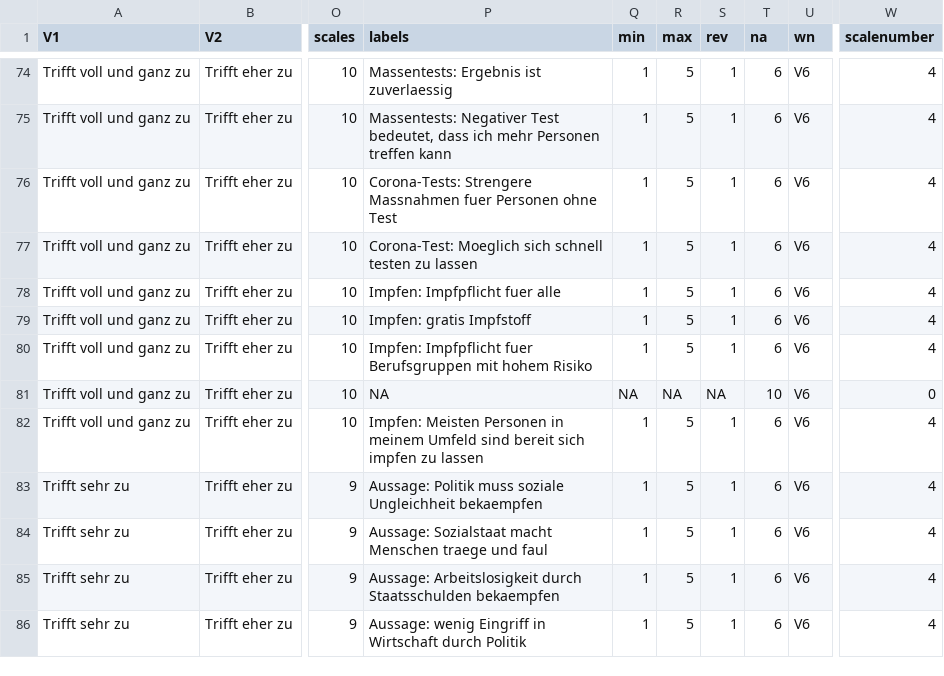
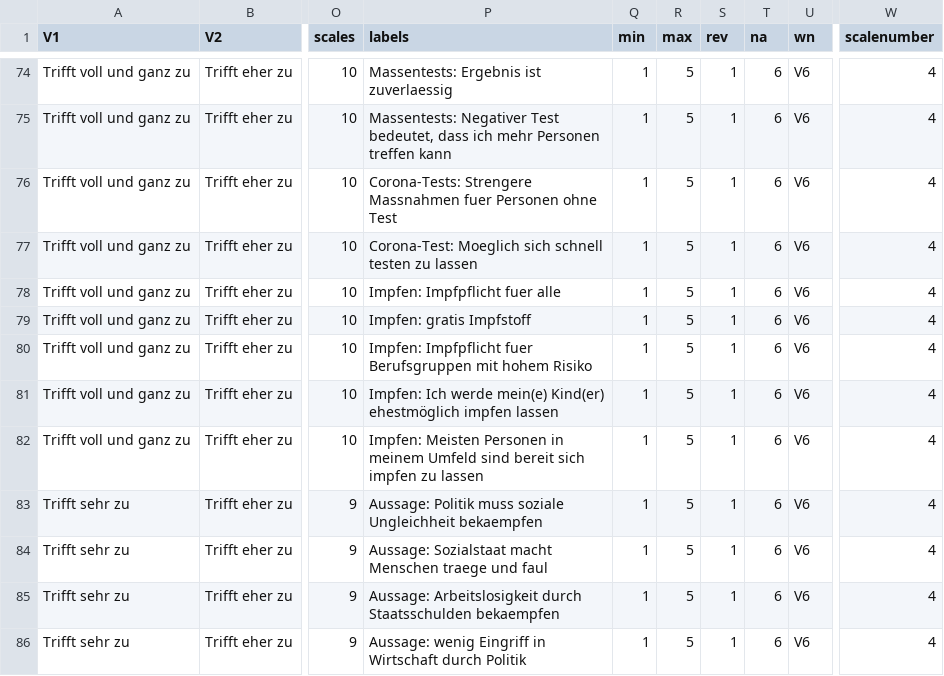
Before and after one commit to fabiankal/woco, a CSV file: output/tables/grouped_labels.csv, drawn as a sheet; only a part is shown, gaps mark what is left out; the diff names each change by its address in the sheet, - before the commit and + after, or states it on an @@ line.

Commit message:
final data update

```diff
--- a/output/tables/grouped_labels.csv
+++ b/output/tables/grouped_labels.csv
-P81 (labels): NA
+P81 (labels): Impfen: Ich werde mein(e) Kind(er) ehestmöglich impfen lassen
-Q81 (min): NA
+Q81 (min): 1
-R81 (max): NA
+R81 (max): 5
-S81 (rev): NA
+S81 (rev): 1
-T81 (na): 10
+T81 (na): 6
-W81 (scalenumber): 0
+W81 (scalenumber): 4
```
Also changed, not shown: output/tables/varlabels_rev_2.csv, 3 other files.
